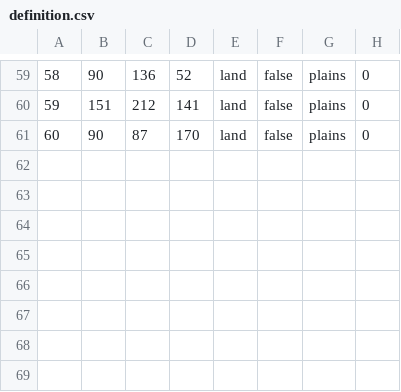
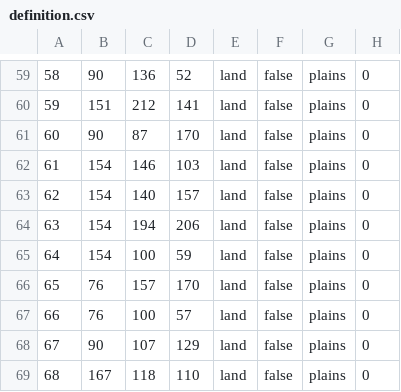
Before and after one commit to With-Babs-Team/welkha_fantasy_game, a CSV file: map/definition.csv, drawn as a sheet; only a part is shown, gaps mark what is left out.

```diff
--- a/map/definition.csv
+++ b/map/definition.csv
@@ -61 +61,9 @@
 60;90;87;170;land;false;plains;0
+61;154;146;103;land;false;plains;0
+62;154;140;157;land;false;plains;0
+63;154;194;206;land;false;plains;0
+64;154;100;59;land;false;plains;0
+65;76;157;170;land;false;plains;0
+66;76;100;57;land;false;plains;0
+67;90;107;129;land;false;plains;0
+68;167;118;110;land;false;plains;0
```
Also changed, not shown: 28 other files.
